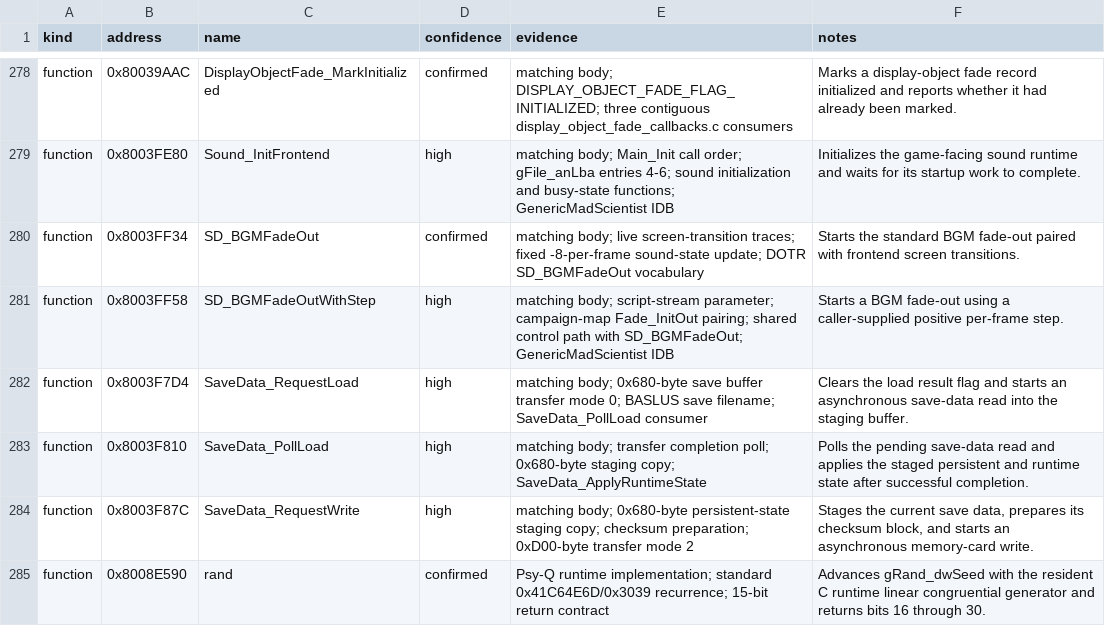
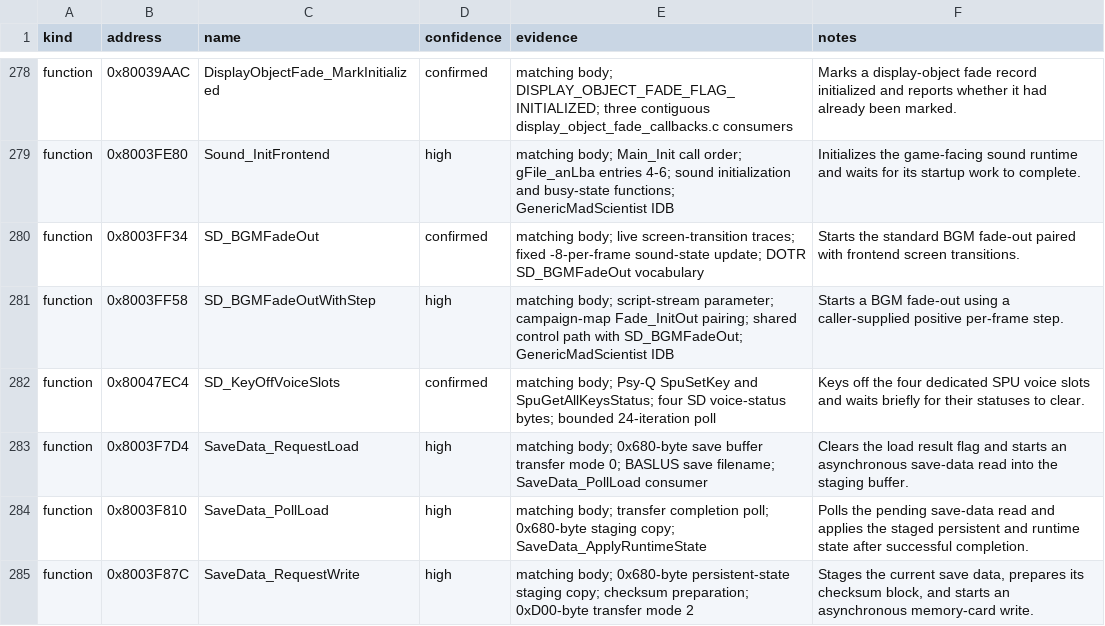
Before and after one commit to Unchiga/memories-decomp, a CSV file: notes/semantic-symbol-map.csv, drawn as a sheet; only a part is shown, gaps mark what is left out; the shorter side is filled out with more unchanged rows; the diff names each change by its address in the sheet, - before the commit and + after, or states it on an @@ line.

```diff
--- a/notes/semantic-symbol-map.csv
+++ b/notes/semantic-symbol-map.csv
+row 282: function | 0x80047EC4 | SD_KeyOffVoiceSlots | confirmed | matching body; Psy-Q SpuSetKey and SpuGetAllKeysStatus; four SD voice-status bytes; bounded 24-iteration poll | Keys off the four dedicated SPU voice slots and waits briefly for their statuses to clear.
```
Also changed, not shown: config/slus_01411/functions.csv, notes/global-usage.csv, 7 other files.
